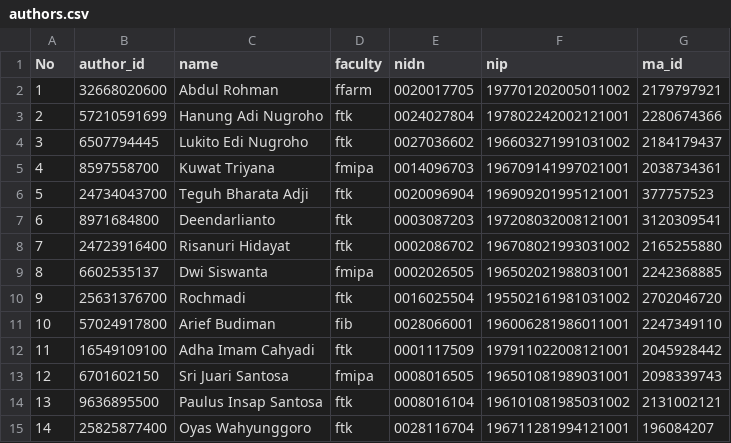
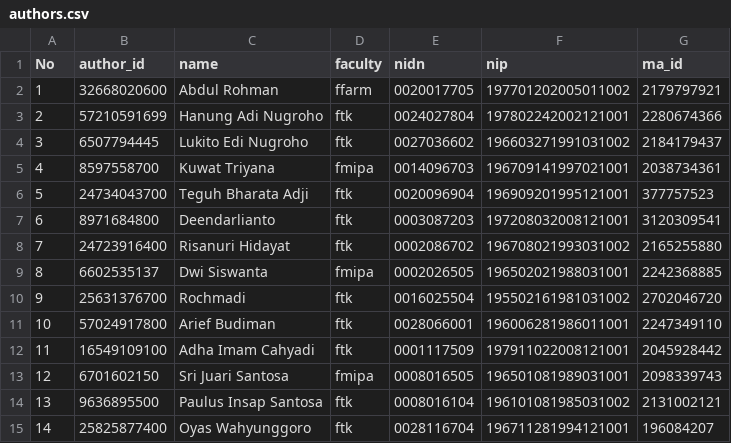
Before and after one commit to bppugm/publication-scrapper, a CSV file: authors.csv, drawn as a sheet; only a part is shown.

Commit message:
Update arief budiman

```diff
--- a/authors.csv
+++ b/authors.csv
@@ -10,3 +10,3 @@ No,author_id,name,faculty,nidn,nip,ma_id
 9,25631376700,Rochmadi,ftk,0016025504,195502161981031002,2702046720
-10,57024917800,Arief Budiman,fib,0028066001,196006281986011001,2247349110
+10,57024917800,Arief Budiman,ftk,0028066001,196006281986011001,2247349110
 11,16549109100,Adha Imam Cahyadi,ftk,0001117509,197911022008121001,2045928442
```
